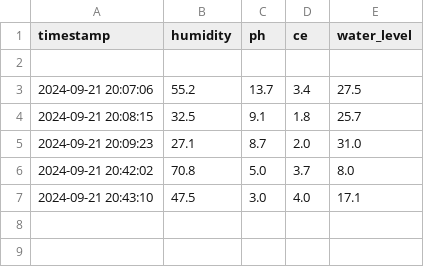
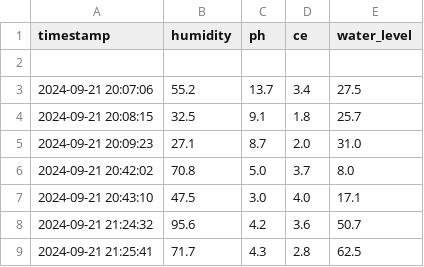
Before and after one commit to rodrigourquizo/ControladorSistemaRiego, a CSV file: data/sensor_data.csv, drawn as a sheet.

```diff
--- a/data/sensor_data.csv
+++ b/data/sensor_data.csv
@@ -7 +7,3 @@ timestamp,humidity,ph,ce,water_level
 2024-09-21 20:43:10,47.5,3.0,4.0,17.1
+2024-09-21 21:24:32,95.6,4.2,3.6,50.7
+2024-09-21 21:25:41,71.7,4.3,2.8,62.5
```
Also changed, not shown: data/decision_data.csv, 1 other file.
